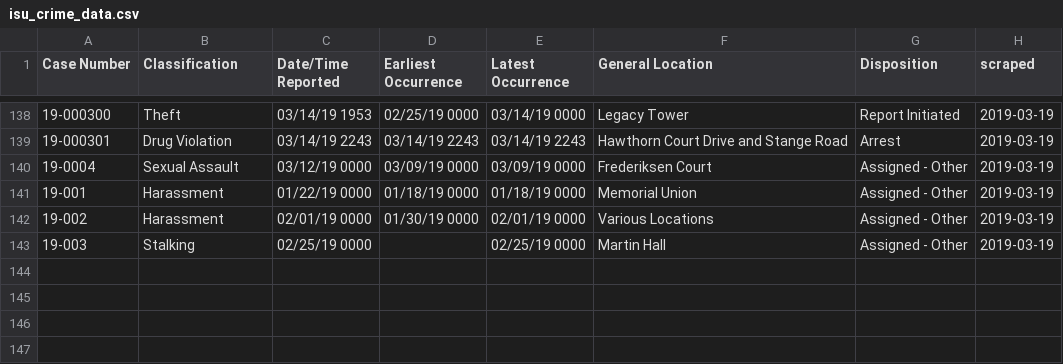
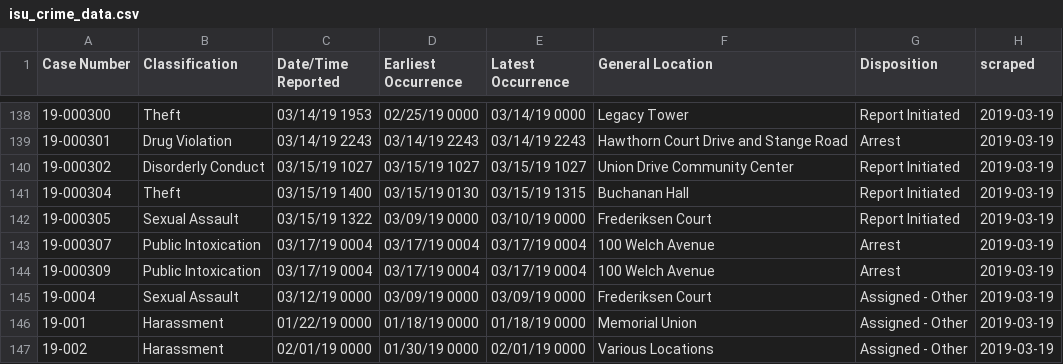
Before and after one commit to srvanderplas/ISU_Crime_Data, a CSV file: isu_crime_data.csv, drawn as a sheet; only a part is shown, gaps mark what is left out; the shorter side is filled out with more unchanged rows; the diff names each change by its address in the sheet, - before the commit and + after, or states it on an @@ line.

Commit message:
Automatic Update

```diff
--- a/isu_crime_data.csv
+++ b/isu_crime_data.csv
+row 140: 19-000302 | Disorderly Conduct | 03/15/19 1027 | 03/15/19 1027 | 03/15/19 1027 | Union Drive Community Center | Report Initiated | 2019-03-19
+row 141: 19-000304 | Theft | 03/15/19 1400 | 03/15/19 0130 | 03/15/19 1315 | Buchanan Hall | Report Initiated | 2019-03-19
+row 142: 19-000305 | Sexual Assault | 03/15/19 1322 | 03/09/19 0000 | 03/10/19 0000 | Frederiksen Court | Report Initiated | 2019-03-19
+row 143: 19-000307 | Public Intoxication | 03/17/19 0004 | 03/17/19 0004 | 03/17/19 0004 | 100 Welch Avenue | Arrest | 2019-03-19
+row 144: 19-000309 | Public Intoxication | 03/17/19 0004 | 03/17/19 0004 | 03/17/19 0004 | 100 Welch Avenue | Arrest | 2019-03-19
```
